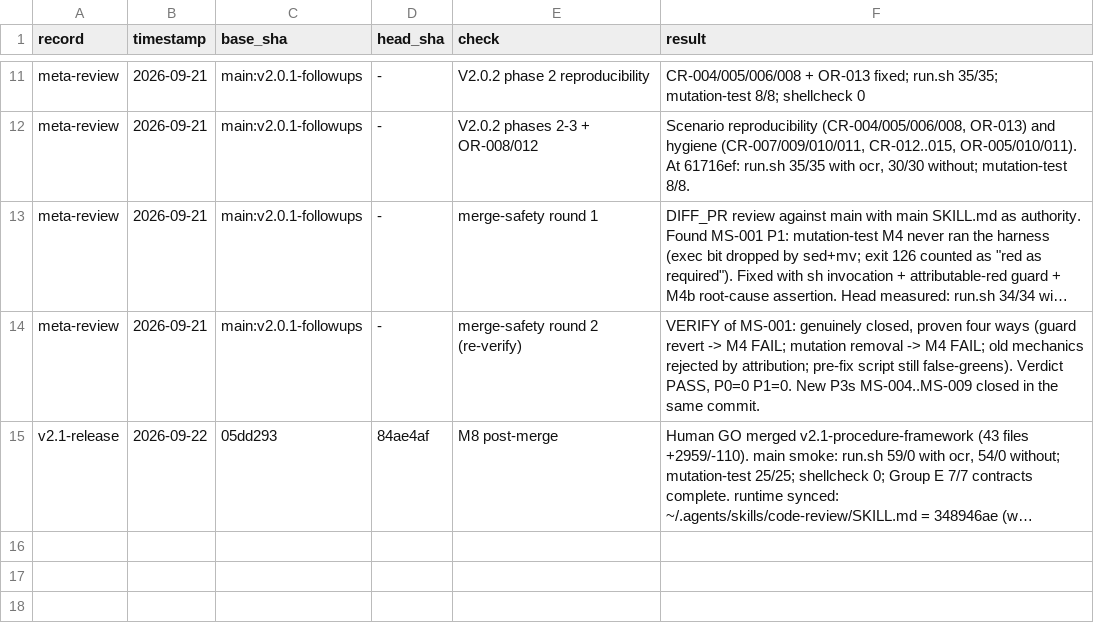
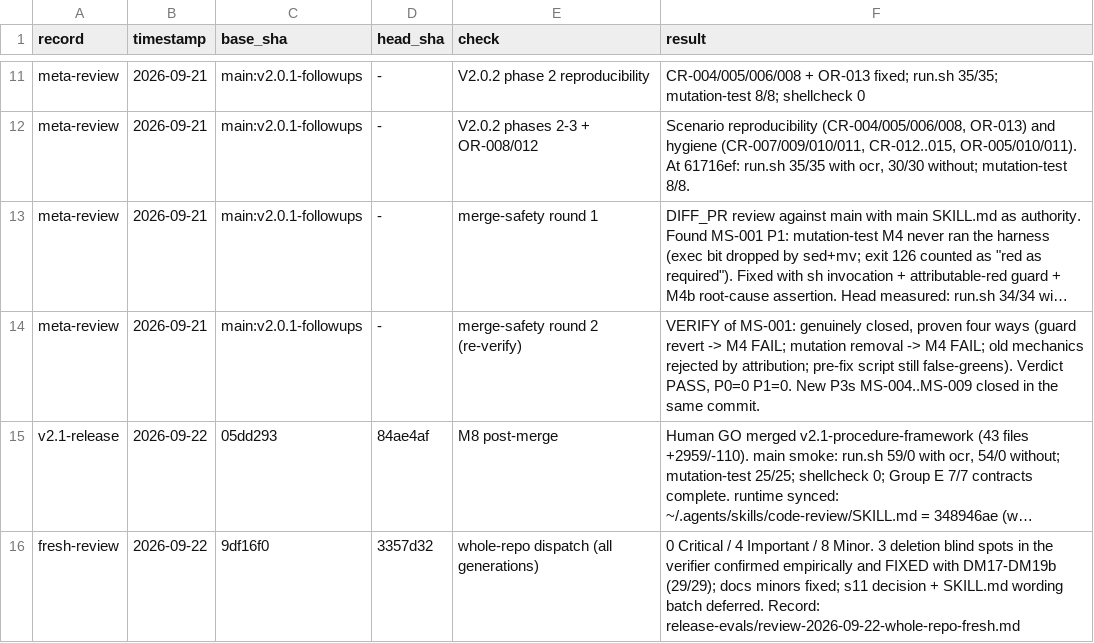
Before and after one commit to hg199074jin/code-review, a TSV file: release-evals/results.tsv, drawn as a sheet; only a part is shown, gaps mark what is left out; long unchanged cells end in …; the diff names each change by its address in the sheet, - before the commit and + after, or states it on an @@ line.

Commit message:
fix(review): close the three deletion blind spots found by the fresh whole-repo review
An independent reviewer (requesting-code-review dispatch, all generations V1-V2.1)
empirically confirmed that deleting the frozen Selection-Matrix expectation file,
removing its two sync fields, or jointly deleting a scenario from both JSONs each
left run.sh green - the exact false-green class this project exists to eliminate.

- selection_expectation_file_present: a missing expectation file is now red
  (the guard block can no longer be silently skipped), and the file joined
  ALL_FIXTURES; DM17 proves it
- frozen_universe_field_in_sync / r1_forbidden_defaults_in_sync fail on field
  absence, not only on mismatch; DM18/DM18b prove both
- the scenario-id set is frozen in run.sh, so joint deletion from both JSONs is
  red (PRC-07 can no longer silently vanish); DM19 proves it

Docs-only minors in the same commit (Group E count 7, stale AM1 target line,
cycle-1 artifact labels, README F.1 caveat). SKILL.md untouched: the released
artifact stays 348946ae and the cycle-2 agent evidence stays valid.
run.sh 59/0 + 54/0; mutation-test 29/29; shellcheck clean.

```diff
--- a/release-evals/results.tsv
+++ b/release-evals/results.tsv
+row 16: fresh-review | 2026-09-22 | 9df16f0 | 3357d32 | whole-repo dispatch (all generations) | 0 Critical / 4 Important / 8 Minor. 3 deletion blind spots in the verifier confirmed empirically and FIXED with DM17-DM19b (29/29); docs minors fixed; s11 decision + SKILL.md wording batch deferred. Record: release-evals/review-2026-09-22-whole-repo-fresh.md
```
Also changed, not shown: release-evals/v2.1-gate1/results.tsv, 8 other files.
